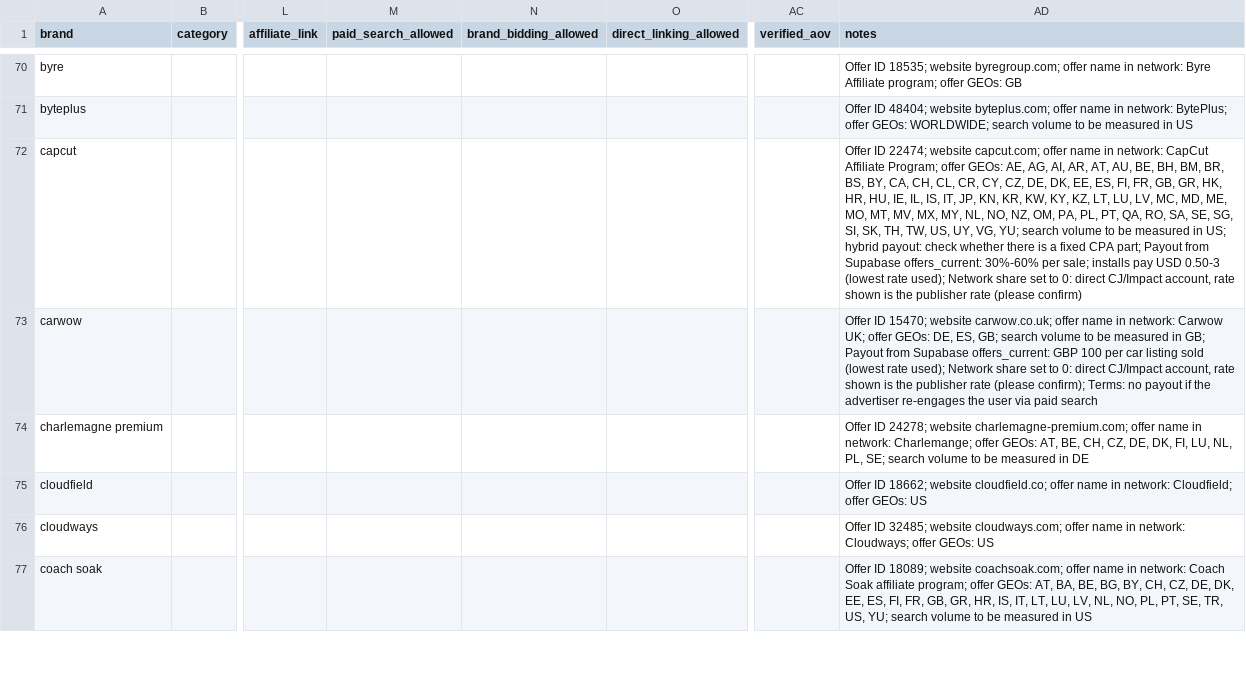
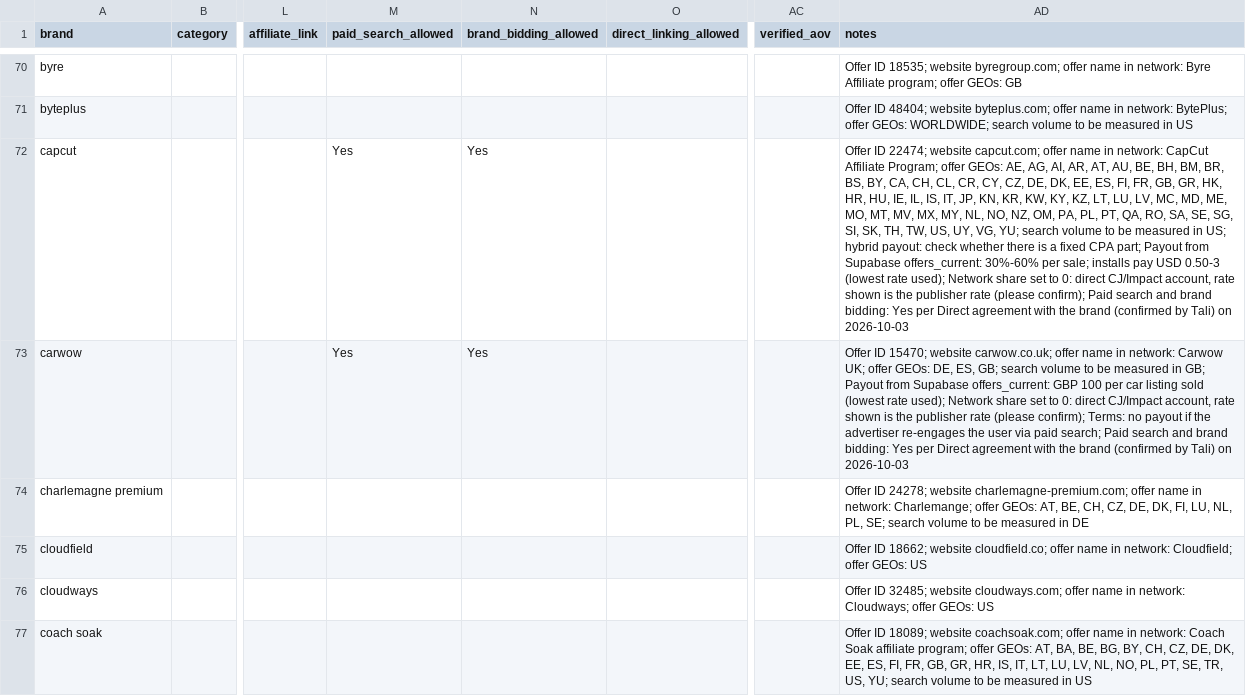
Before and after one commit to tb574/Reports, a CSV file: bulls/lists/2026-10-03_cj_impact/offers.csv, drawn as a sheet; only a part is shown, gaps mark what is left out; the diff covers the shown part only; the diff names each change by its address in the sheet, - before the commit and + after, or states it on an @@ line.

```diff
--- a/bulls/lists/2026-10-03_cj_impact/offers.csv
+++ b/bulls/lists/2026-10-03_cj_impact/offers.csv
-M72:M73 (paid_search_allowed): (empty)
+M72:M73 (paid_search_allowed): Yes
-N72:N73 (brand_bidding_allowed): (empty)
+N72:N73 (brand_bidding_allowed): Yes
-AD72 (notes): …rate (please confirm)
+AD72 (notes): …rate (please confirm); Paid search and brand bidding: Yes per Direct agreement with the brand (confirmed by Tali) on 2026-10-03
-AD73 (notes): …via paid search
+AD73 (notes): …via paid search; Paid search and brand bidding: Yes per Direct agreement with the brand (confirmed by Tali) on 2026-10-03
```
Also changed, not shown: 78 edited cells elsewhere in this file, bulls/brand_permissions.csv, bulls/lists/2026-10-03_cj_impact/report/bulls_scored_2026-10-03.csv, 1 other file.
